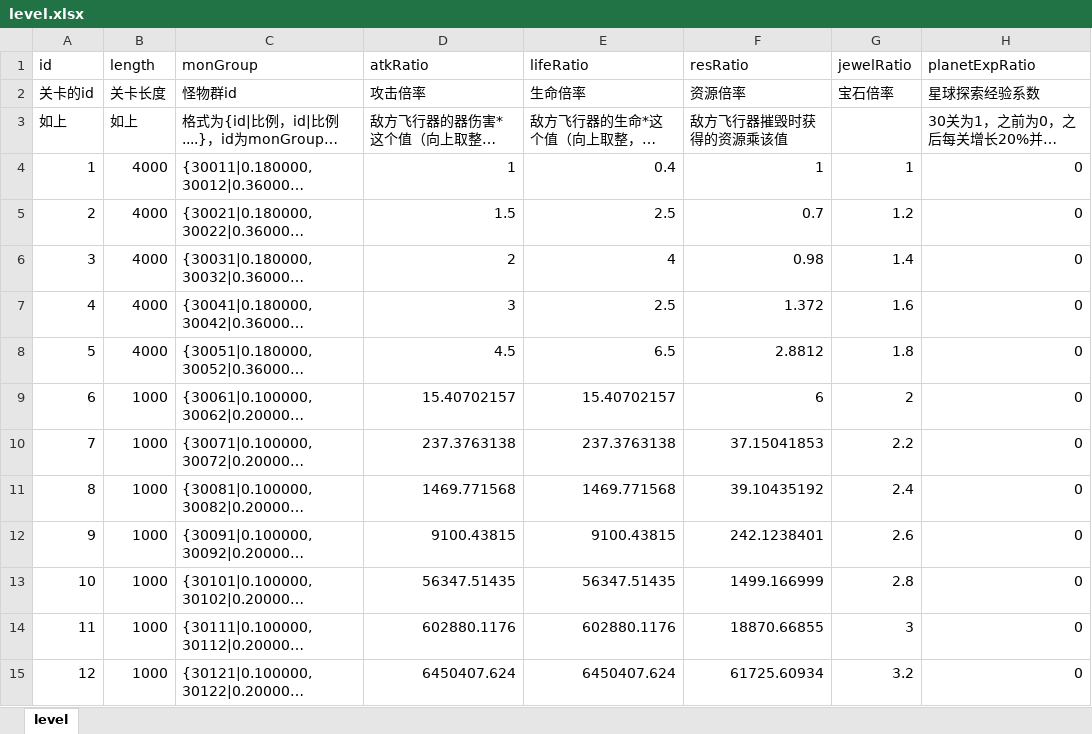
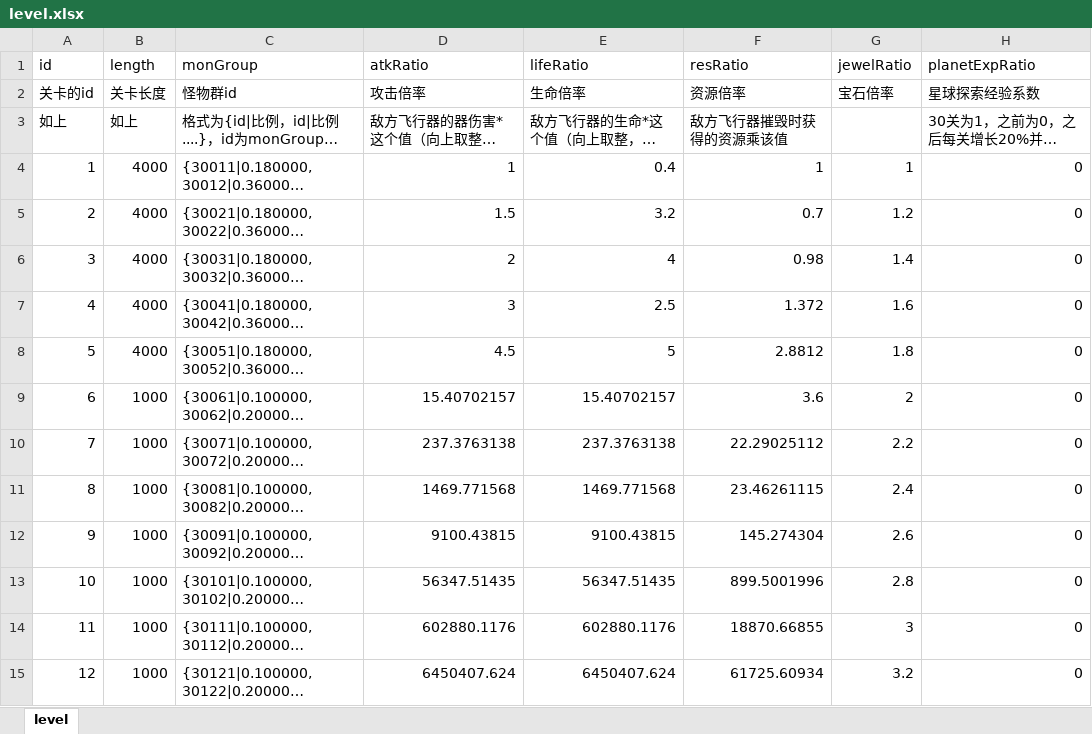
Before and after one commit to rlmclmc2-boop/space_idle, an Excel workbook: space-battleship/config_excel/level.xlsx, sheet level, drawn as a sheet; only a part is shown; long unchanged cells end in …; values as stored, in another font and other column widths than the file's, no borders; the diff names each change by its address in the sheet, - before the commit and + after, or states it on an @@ line.

```diff
--- a/space-battleship/config_excel/level.xlsx (sheet level)
+++ b/space-battleship/config_excel/level.xlsx (sheet level)
-E5 (lifeRatio): 2.5
+E5 (lifeRatio): 3.2
-E8 (lifeRatio): 6.5
+E8 (lifeRatio): 5
-F9 (resRatio): 6
+F9 (resRatio): 3.6
-F10 (resRatio): 37.15041853
+F10 (resRatio): 22.29025112
-F11 (resRatio): 39.10435192
+F11 (resRatio): 23.46261115
-F12 (resRatio): 242.1238401
+F12 (resRatio): 145.274304
-F13 (resRatio): 1499.166999
+F13 (resRatio): 899.5001996
```
Also changed, not shown: 3 other files.
